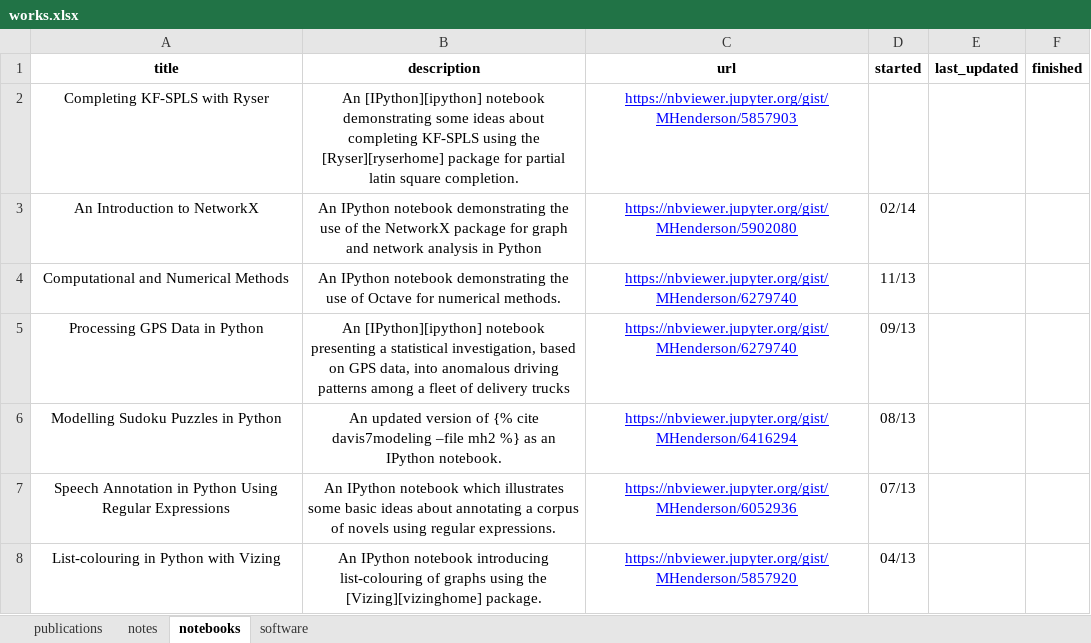
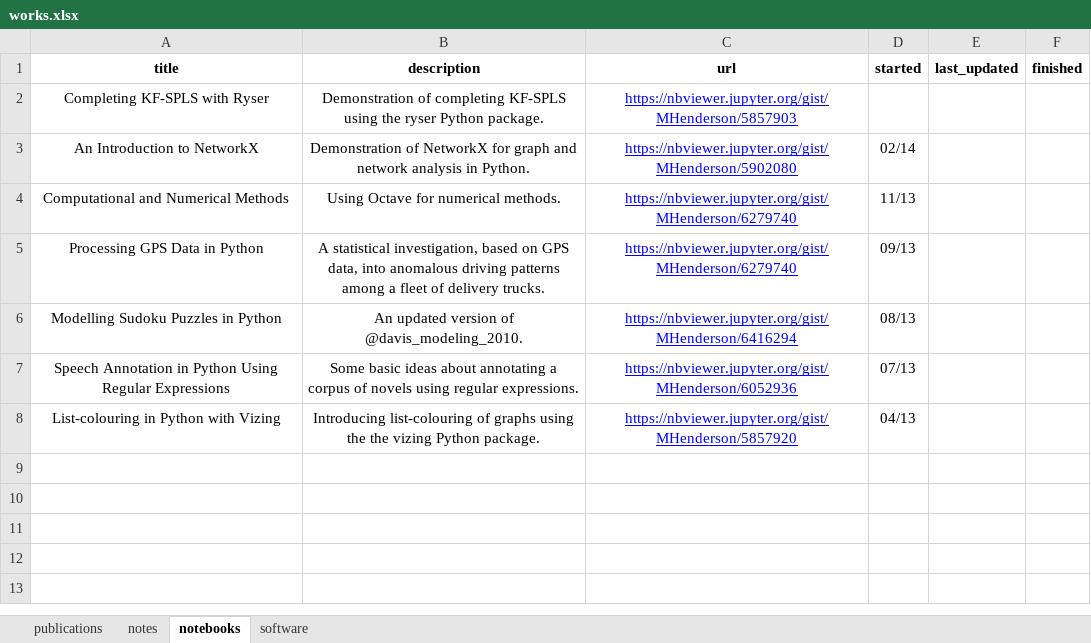
Before and after one commit to MHenderson/homepage, an Excel workbook: data-raw/works.xlsx, sheet notebooks, drawn as a sheet; values as stored, in another font and other column widths than the file's, no borders; charts and pictures and table styles not drawn; the diff names each change by its address in the sheet, - before the commit and + after, or states it on an @@ line.

```diff
--- a/data-raw/works.xlsx (sheet notebooks)
+++ b/data-raw/works.xlsx (sheet notebooks)
-B2 (description): An [IPython][ipython] notebook demonstrating some ideas about completing KF-SPLS using the [Ryser][ryserhome] package for partial latin square completion.
+B2 (description): Demonstration of completing KF-SPLS using the ryser Python package.
-B3 (description): An IPython notebook demonstrating the use of the NetworkX package for graph and network analysis in Python
+B3 (description): Demonstration of NetworkX for graph and network analysis in Python.
-B4 (description): An IPython notebook demonstrating the use of Octave for…
+B4 (description): Using Octave for…
-B5 (description): An [IPython][ipython] notebook presenting a statistical investigation, based on GPS data, into anomalous driving patterns among a fleet of delivery trucks
+B5 (description): A statistical investigation, based on GPS data, into anomalous driving patterns among a fleet of delivery trucks.
-B6 (description): …version of {% cite davis7modeling –file mh2 %} as an IPython notebook.
+B6 (description): …version of @davis_modeling_2010.
-B7 (description): An IPython notebook which illustrates some basic ideas…
+B7 (description): Some basic ideas…
-B8 (description): An IPython notebook introducing list-colouring of graphs using the [Vizing][vizinghome] package.
+B8 (description): Introducing list-colouring of graphs using the the vizing Python package.
```
Also changed, not shown: 2 other files.
